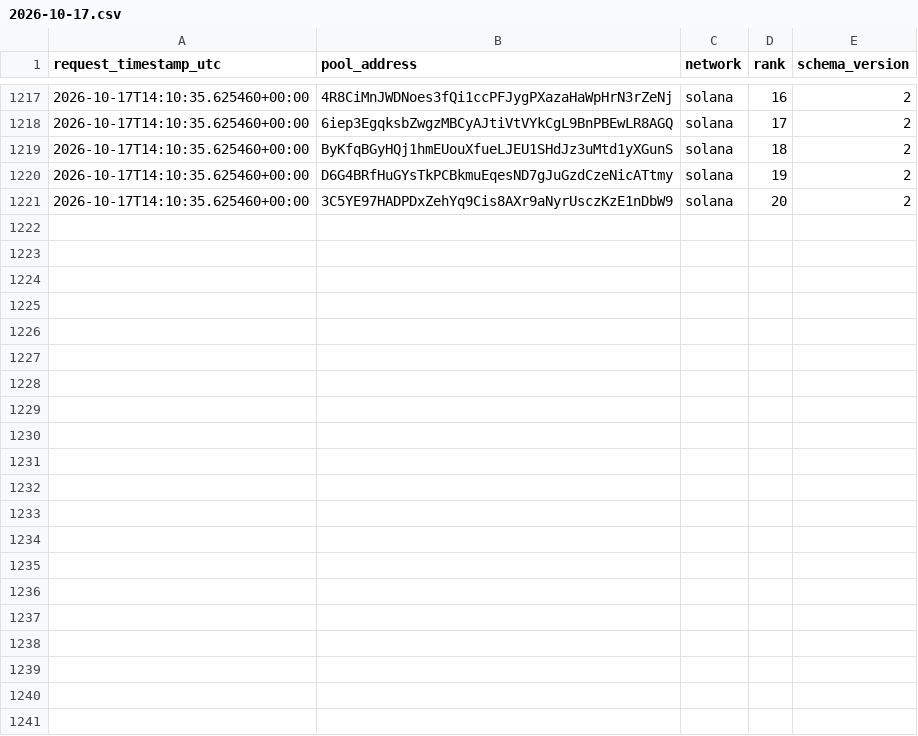
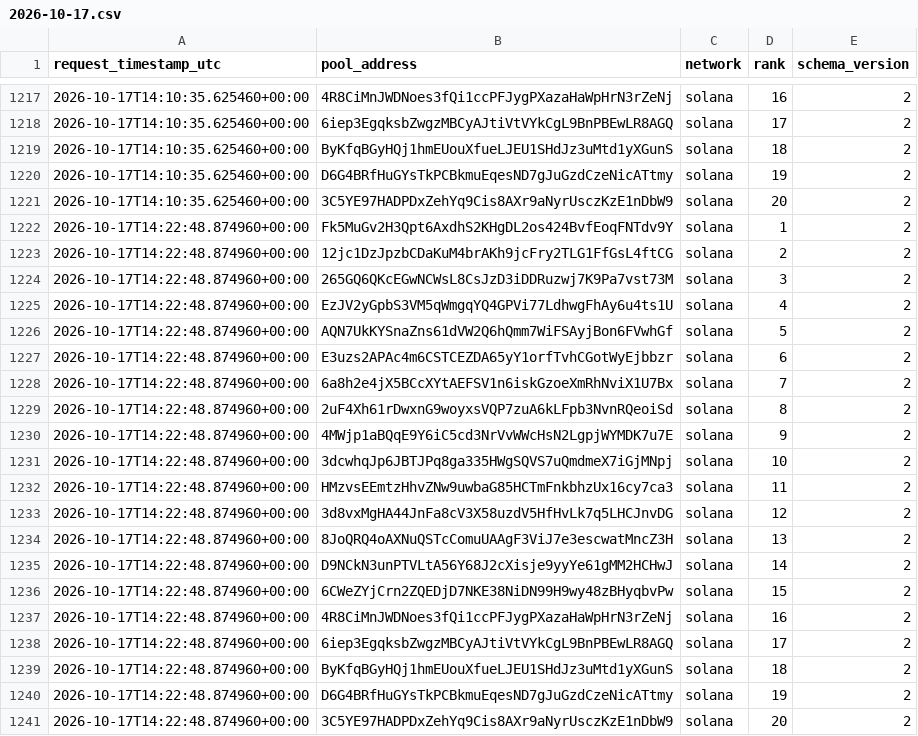
Before and after one commit to TheoooBa/Solana-Memecoin-Analysis, a CSV file: raw/trending_ranks/2026-10-17.csv, drawn as a sheet; only a part is shown, gaps mark what is left out.

```diff
--- a/raw/trending_ranks/2026-10-17.csv
+++ b/raw/trending_ranks/2026-10-17.csv
@@ -1221 +1221,21 @@ request_timestamp_utc,pool_address,network,rank,schema_version
 2026-10-17T14:10:35.625460+00:00,3C5YE97HADPDxZehYq9Cis8AXr9aNyrUsczKzE1nDbW9,solana,20,2
+2026-10-17T14:22:48.874960+00:00,Fk5MuGv2H3Qpt6AxdhS2KHgDL2os424BvfEoqFNTdv9Y,solana,1,2
+2026-10-17T14:22:48.874960+00:00,12jc1DzJpzbCDaKuM4brAKh9jcFry2TLG1FfGsL4ftCG,solana,2,2
+2026-10-17T14:22:48.874960+00:00,265GQ6QKcEGwNCWsL8CsJzD3iDDRuzwj7K9Pa7vst73M,solana,3,2
+2026-10-17T14:22:48.874960+00:00,EzJV2yGpbS3VM5qWmgqYQ4GPVi77LdhwgFhAy6u4ts1U,solana,4,2
+2026-10-17T14:22:48.874960+00:00,AQN7UkKYSnaZns61dVW2Q6hQmm7WiFSAyjBon6FVwhGf,solana,5,2
+2026-10-17T14:22:48.874960+00:00,E3uzs2APAc4m6CSTCEZDA65yY1orfTvhCGotWyEjbbzr,solana,6,2
+2026-10-17T14:22:48.874960+00:00,6a8h2e4jX5BCcXYtAEFSV1n6iskGzoeXmRhNviX1U7Bx,solana,7,2
+2026-10-17T14:22:48.874960+00:00,2uF4Xh61rDwxnG9woyxsVQP7zuA6kLFpb3NvnRQeoiSd,solana,8,2
+2026-10-17T14:22:48.874960+00:00,4MWjp1aBQqE9Y6iC5cd3NrVvWWcHsN2LgpjWYMDK7u7E,solana,9,2
+2026-10-17T14:22:48.874960+00:00,3dcwhqJp6JBTJPq8ga335HWgSQVS7uQmdmeX7iGjMNpj,solana,10,2
+2026-10-17T14:22:48.874960+00:00,HMzvsEEmtzHhvZNw9uwbaG85HCTmFnkbhzUx16cy7ca3,solana,11,2
+2026-10-17T14:22:48.874960+00:00,3d8vxMgHA44JnFa8cV3X58uzdV5HfHvLk7q5LHCJnvDG,solana,12,2
+2026-10-17T14:22:48.874960+00:00,8JoQRQ4oAXNuQSTcComuUAAgF3ViJ7e3escwatMncZ3H,solana,13,2
+2026-10-17T14:22:48.874960+00:00,D9NCkN3unPTVLtA56Y68J2cXisje9yyYe61gMM2HCHwJ,solana,14,2
+2026-10-17T14:22:48.874960+00:00,6CWeZYjCrn2ZQEDjD7NKE38NiDN99H9wy48zBHyqbvPw,solana,15,2
+2026-10-17T14:22:48.874960+00:00,4R8CiMnJWDNoes3fQi1ccPFJygPXazaHaWpHrN3rZeNj,solana,16,2
+2026-10-17T14:22:48.874960+00:00,6iep3EgqksbZwgzMBCyAJtiVtVYkCgL9BnPBEwLR8AGQ,solana,17,2
+2026-10-17T14:22:48.874960+00:00,ByKfqBGyHQj1hmEUouXfueLJEU1SHdJz3uMtd1yXGunS,solana,18,2
+2026-10-17T14:22:48.874960+00:00,D6G4BRfHuGYsTkPCBkmuEqesND7gJuGzdCzeNicATtmy,solana,19,2
+2026-10-17T14:22:48.874960+00:00,3C5YE97HADPDxZehYq9Cis8AXr9aNyrUsczKzE1nDbW9,solana,20,2
```
Also changed, not shown: logs/runs/2026-10-17.csv, raw/new_pool_ranks/2026-10-17.csv, 4 other files.
